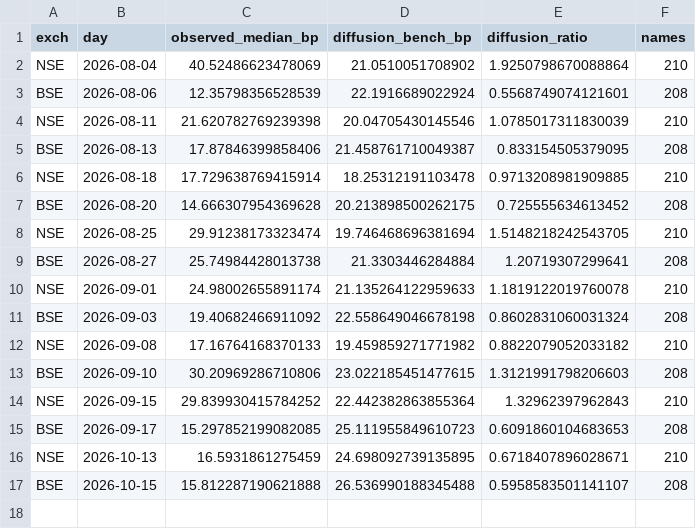
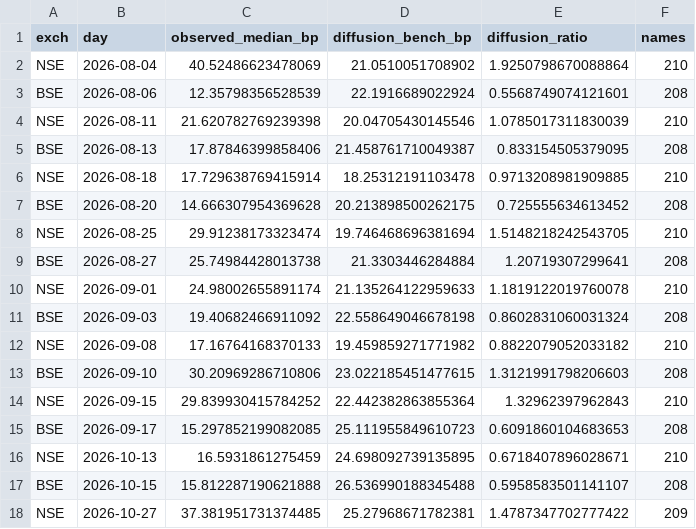
Before and after one commit to Finance-broski/Finance-broski.github.io, a CSV file: cas_expiry_diffusion.csv, drawn as a sheet; the diff names each change by its address in the sheet, - before the commit and + after, or states it on an @@ line.

```diff
--- a/cas_expiry_diffusion.csv
+++ b/cas_expiry_diffusion.csv
+row 18: NSE | 2026-10-27 | 37.381951731374485 | 25.27968671782381 | 1.4787347702777422 | 209
```
Also changed, not shown: cas_dislocation.csv, 1 other file.
